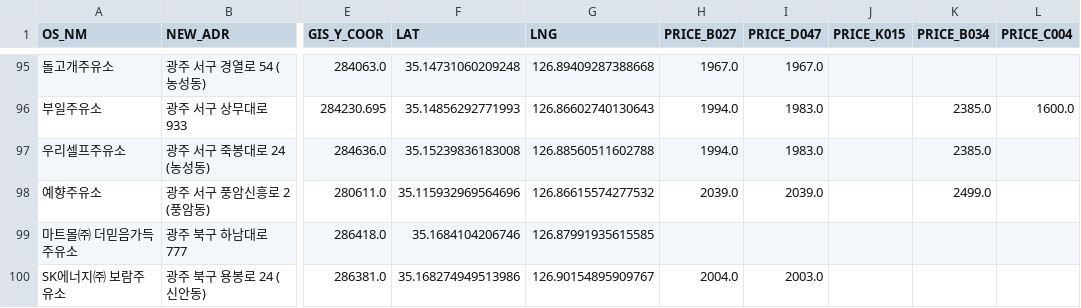
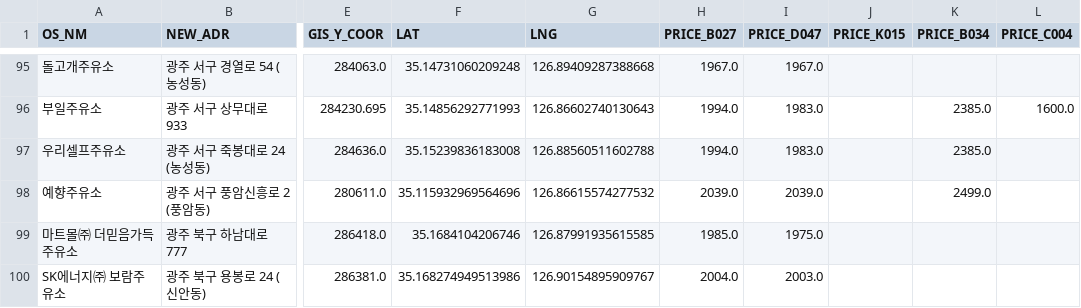
Before and after one commit to kurette683/gjssoil, a CSV file: gjssoil_path.csv, drawn as a sheet; only a part is shown, gaps mark what is left out; the diff covers the shown part only; the diff names each change by its address in the sheet, - before the commit and + after, or states it on an @@ line.

```diff
--- a/gjssoil_path.csv
+++ b/gjssoil_path.csv
-H99 (PRICE_B027): (empty)
+H99 (PRICE_B027): 1985.0
-I99 (PRICE_D047): (empty)
+I99 (PRICE_D047): 1975.0
```
Also changed, not shown: 35 edited cells elsewhere in this file, 1 other file.
